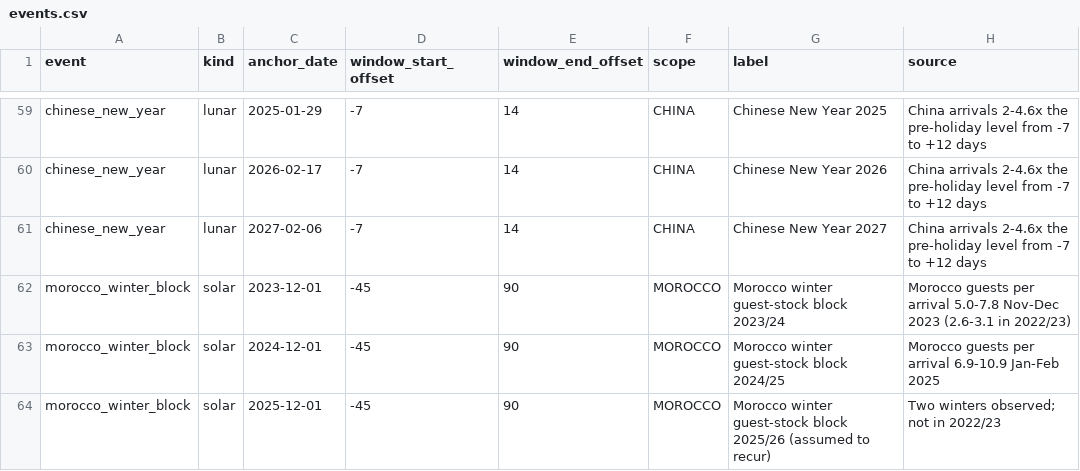
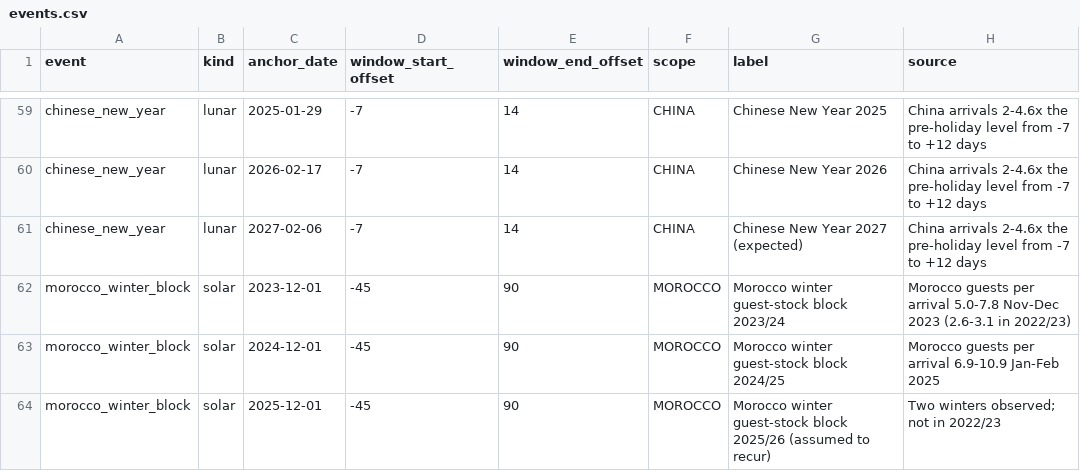
Before and after one commit to Nikhil-Mundhra/ChallengeON-Advanced-Technology-Pioneers-2026, a CSV file: src/tourism_twin/domain/events.csv, drawn as a sheet; only a part is shown, gaps mark what is left out.

Commit message:
twin outlook: back-test the latest same-span window before the frozen test; skip it under a year of history
For winters after 2026 the window two years earlier falls in the test split, which has no guests.
The back-test now steps back a year at a time to a window that starts before the frozen test, and
is empty when that window would train on under 365 days of guests. The deck hint names twin outlook;
Chinese New Year 2027 is labelled expected.

```diff
--- a/src/tourism_twin/domain/events.csv
+++ b/src/tourism_twin/domain/events.csv
@@ -60,3 +60,3 @@ chinese_new_year,lunar,2025-01-29,-7,14,CHINA,Chinese New Year 2025,China arriva
 chinese_new_year,lunar,2026-02-17,-7,14,CHINA,Chinese New Year 2026,China arrivals 2-4.6x the pre-holiday level from -7 to +12 days
-chinese_new_year,lunar,2027-02-06,-7,14,CHINA,Chinese New Year 2027,China arrivals 2-4.6x the pre-holiday level from -7 to +12 days
+chinese_new_year,lunar,2027-02-06,-7,14,CHINA,Chinese New Year 2027 (expected),China arrivals 2-4.6x the pre-holiday level from -7 to +12 days
 morocco_winter_block,solar,2023-12-01,-45,90,MOROCCO,Morocco winter guest-stock block 2023/24,Morocco guests per arrival 5.0-7.8 Nov-Dec 2023 (2.6-3.1 in 2022/23)
```
Also changed, not shown: 2 other files.
